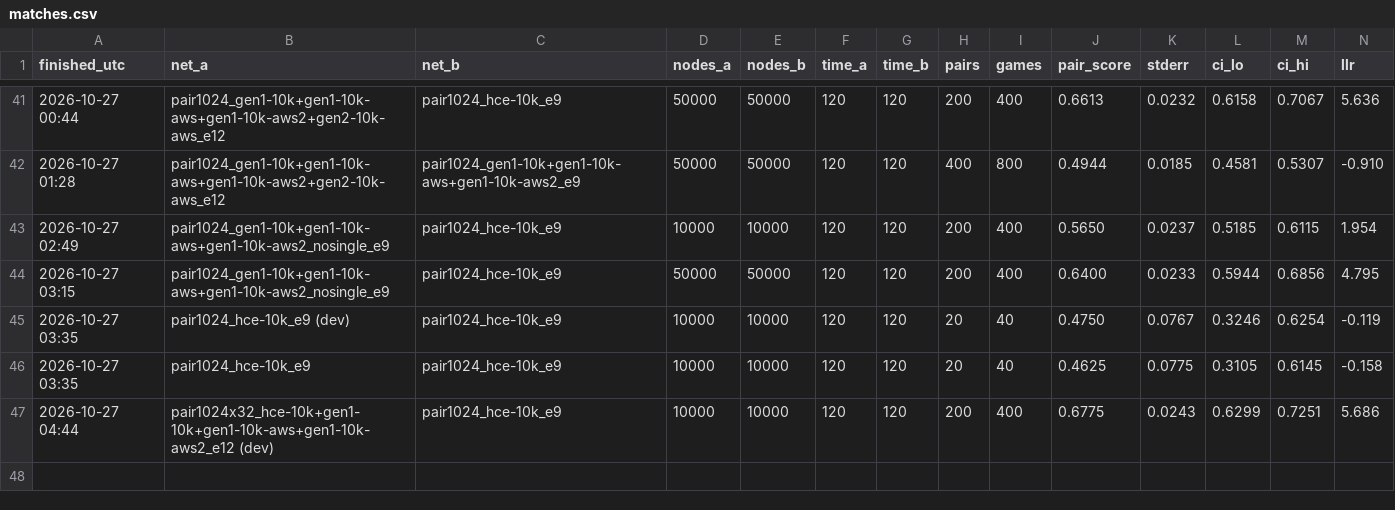
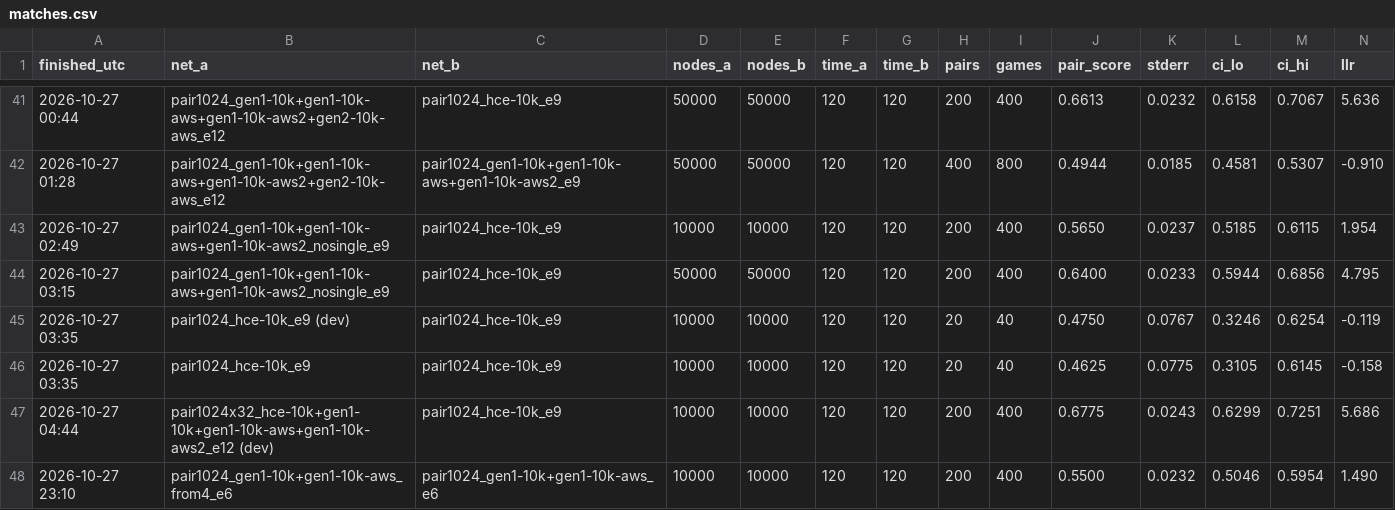
Before and after one commit to Beck-Bjella/gyges-tools, a CSV file: results/matches.csv, drawn as a sheet; only a part is shown, gaps mark what is left out; rows hold the shown columns only; the diff names each change by its address in the sheet, - before the commit and + after, or states it on an @@ line.

```diff
--- a/results/matches.csv
+++ b/results/matches.csv
+row 48: 2026-10-27 23:10 | pair1024_gen1-10k+gen1-10k-aws_from4_e6 | pair1024_gen1-10k+gen1-10k-aws_e6 | 10000 | 10000 | 120 | 120 | 200 | 400 | 0.5500 | 0.0232 | 0.5046 | 0.5954 | 1.490
```
Also changed, not shown: results/epochs.csv, results/move_agreement_gen2-10k-aws.csv, 11 other files.
